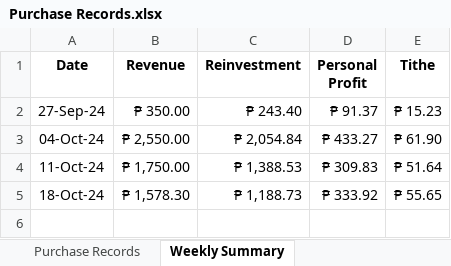
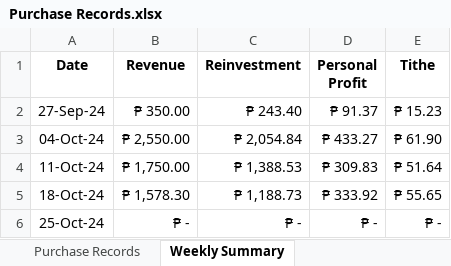
Before and after one commit to sdbrgo/MyOwnScentRepo, an Excel workbook: Purchase Records.xlsx, sheet Weekly Summary, drawn as a sheet; values as stored, in another font and other column widths than the file's, no borders; the diff names each change by its address in the sheet, - before the commit and + after, or states it on an @@ line.

```diff
--- a/Purchase Records.xlsx (sheet Weekly Summary)
+++ b/Purchase Records.xlsx (sheet Weekly Summary)
+row 6: 25-Oct-24 | ₱ - | ₱ - | ₱ - | ₱ -
```
Also changed, not shown: Inventory & Costings.xlsx, Supplies.xlsx, 12 other files.
